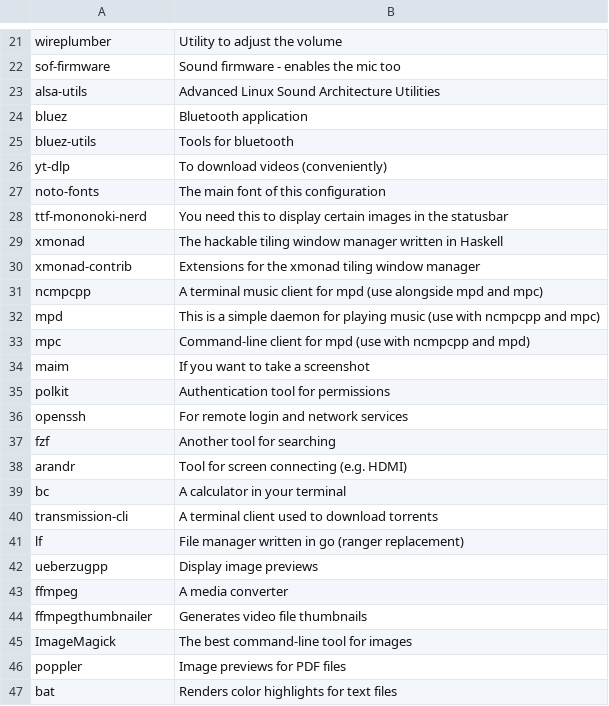
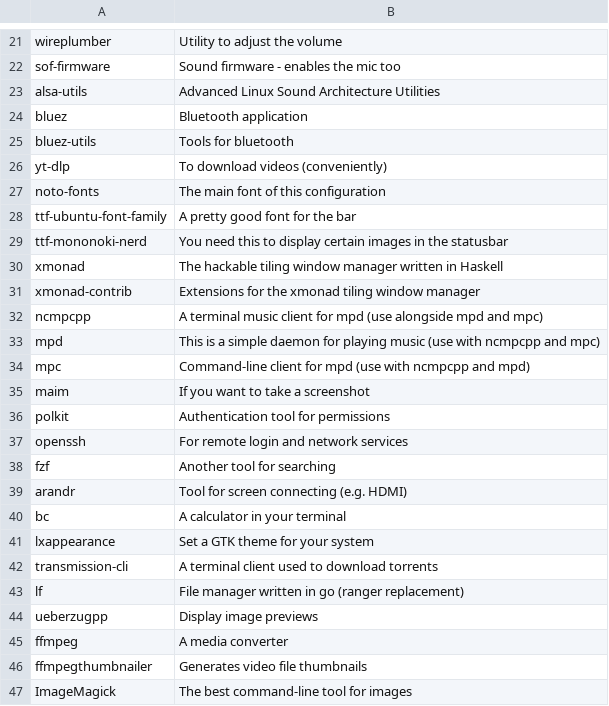
Before and after one commit to x1nigo/Apropos, a CSV file: progs.csv, drawn as a sheet; only a part is shown, gaps mark what is left out; the shorter side is filled out with more unchanged rows.

Commit message:
Update progs.csv

```diff
--- a/progs.csv
+++ b/progs.csv
@@ -27,2 +27,3 @@ yt-dlp,To download videos (conveniently)
 noto-fonts,The main font of this configuration
+ttf-ubuntu-font-family,A pretty good font for the bar
 ttf-mononoki-nerd,You need this to display certain images in the statusbar
@@ -39,2 +40,3 @@ arandr,Tool for screen connecting (e.g. HDMI)
 bc,A calculator in your terminal
+lxappearance,Set a GTK theme for your system
 transmission-cli,A terminal client used to download torrents
```
